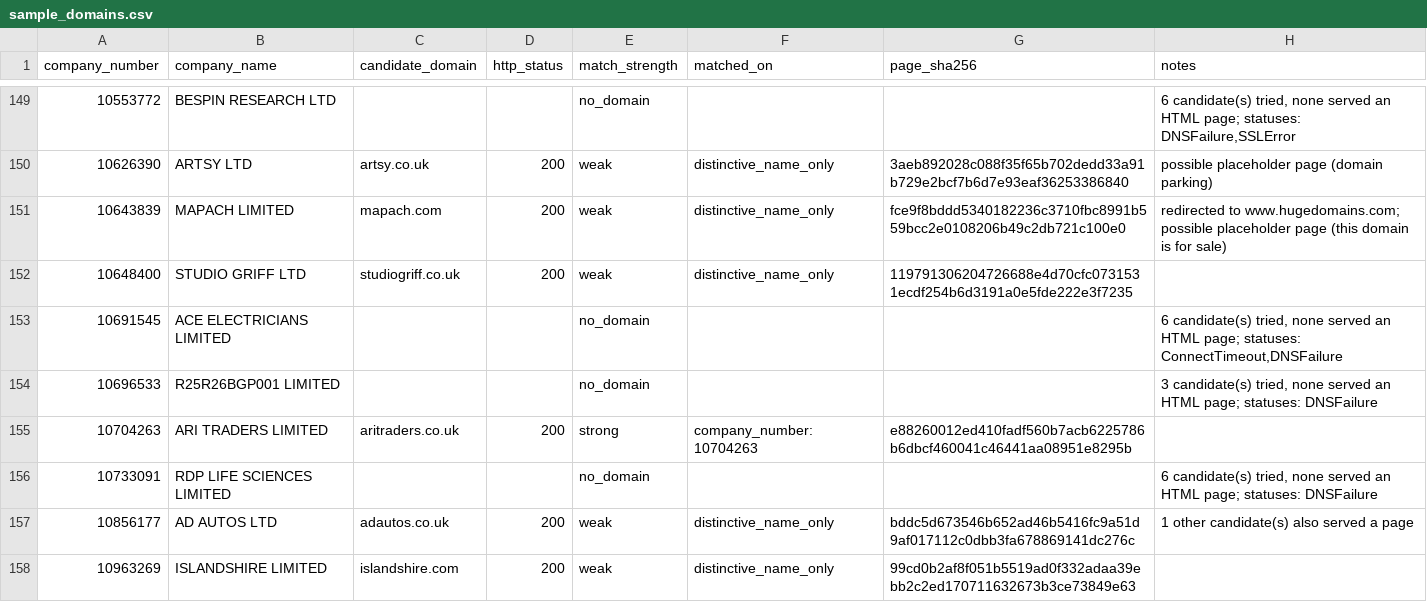
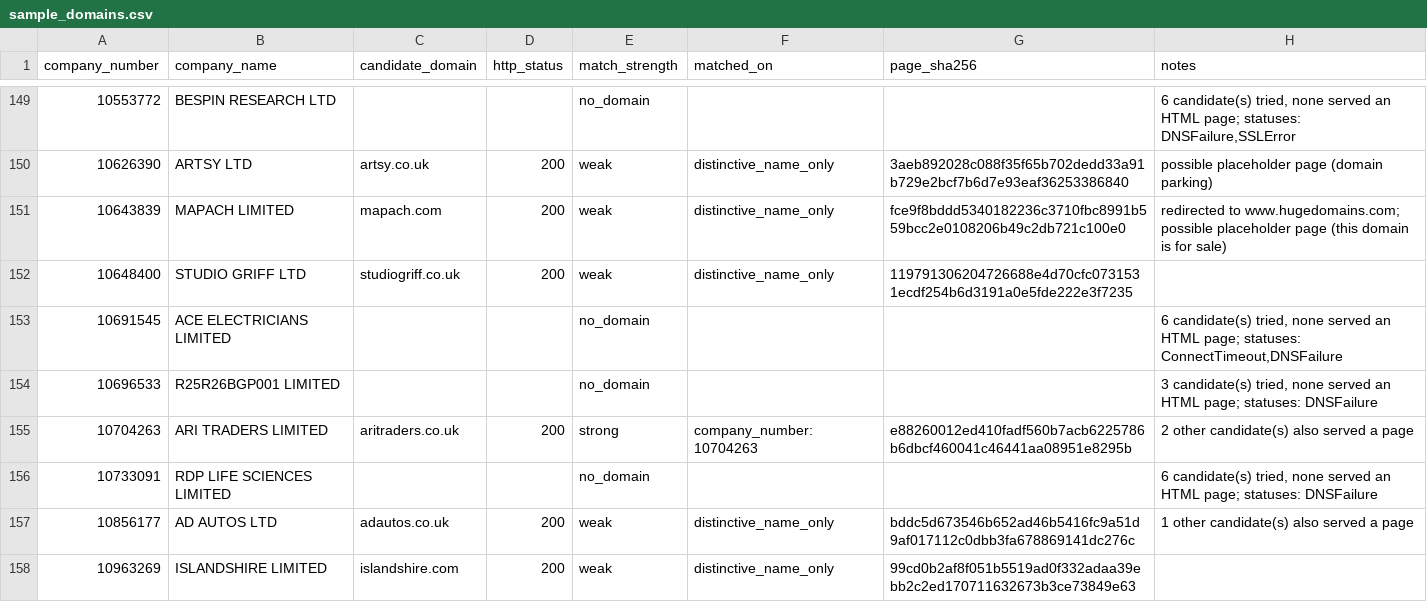
Before and after one commit to andrrei509/uk-vat-discovery, a CSV file: data/results/sample_domains.csv, drawn as a sheet; only a part is shown, gaps mark what is left out; the diff covers the shown part only.

```diff
--- a/data/results/sample_domains.csv
+++ b/data/results/sample_domains.csv
@@ -154,3 +154,3 @@
 10696533,R25R26BGP001 LIMITED,,,no_domain,,,"3 candidate(s) tried, none served an HTML page; statuses: DNSFailure"
-10704263,ARI TRADERS LIMITED,aritraders.co.uk,200,strong,company_number:10704263,e88260012ed410fadf560b7acb6225786b6dbcf460041c46441aa08951e8295b,
+10704263,ARI TRADERS LIMITED,aritraders.co.uk,200,strong,company_number:10704263,e88260012ed410fadf560b7acb6225786b6dbcf460041c46441aa08951e8295b,2 other candidate(s) also served a page
 10733091,RDP LIFE SCIENCES LIMITED,,,no_domain,,,"6 candidate(s) tried, none served an HTML page; statuses: DNSFailure"
```
Also changed, not shown: 12 edited cells elsewhere in this file, 3 other files.
